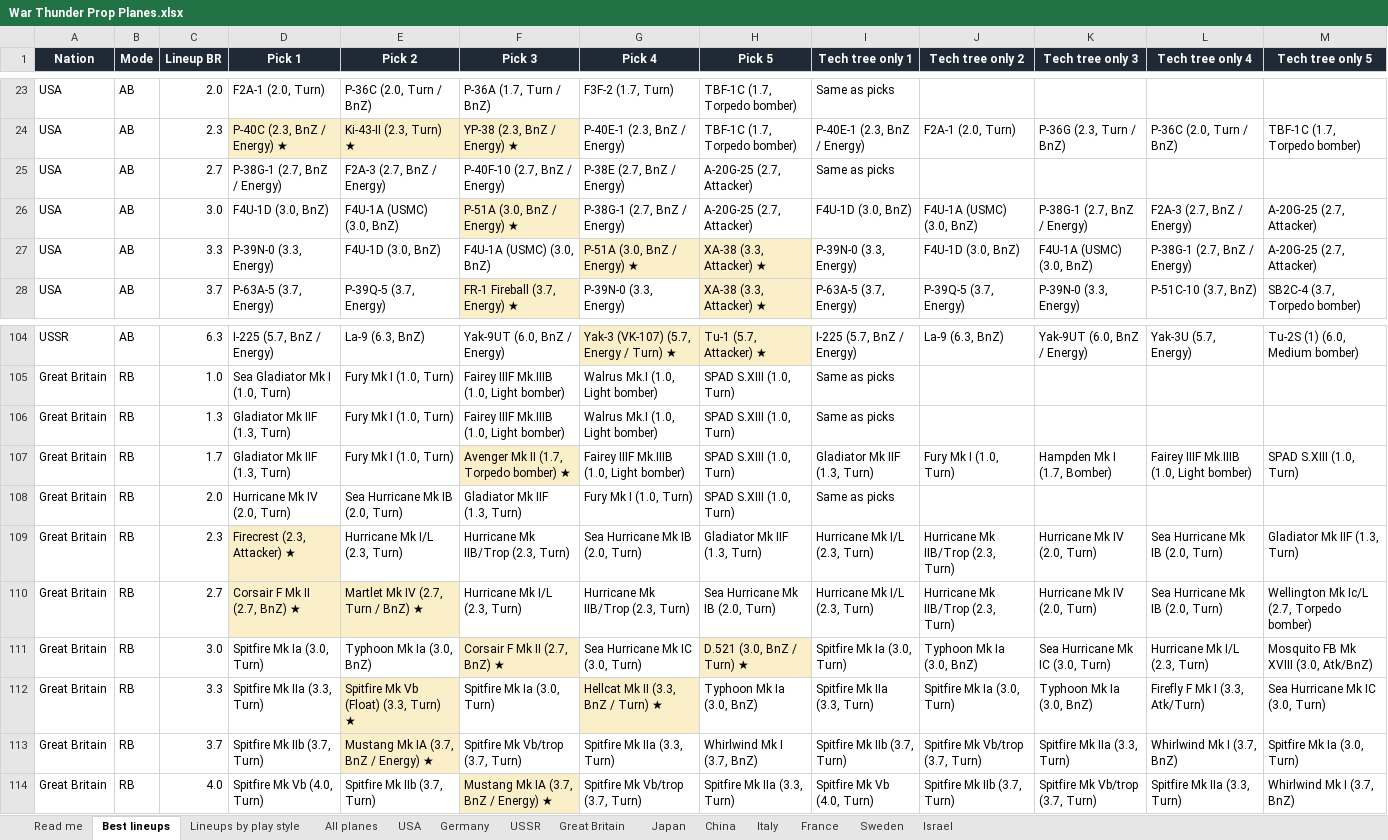
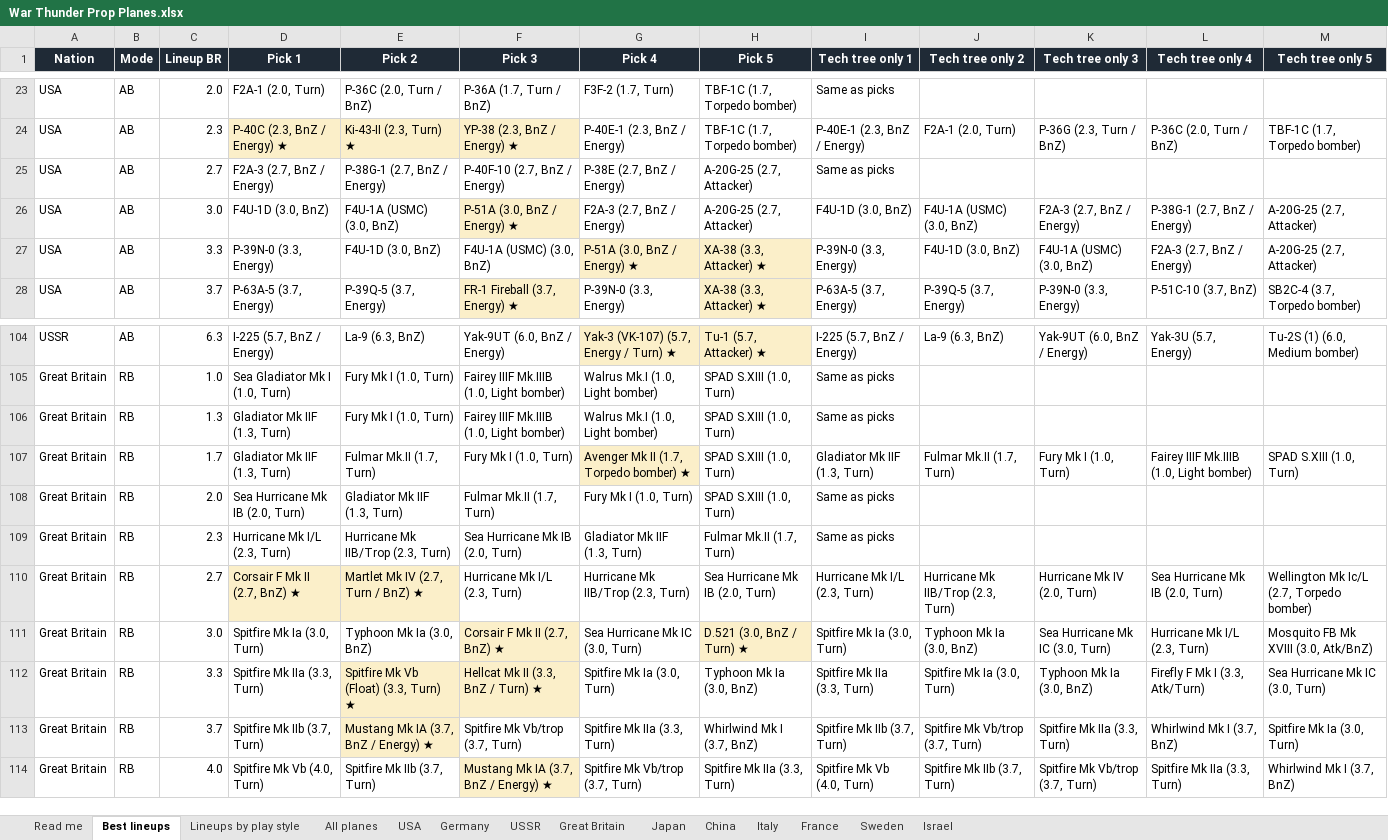
Before and after one commit to allentj14/prop-hangar, an Excel workbook: data/War Thunder Prop Planes.xlsx, sheet Best lineups, drawn as a sheet; only a part is shown, gaps mark what is left out; values as stored, in another font and other column widths than the file's, no borders; the diff covers the shown part only; the diff names each change by its address in the sheet, - before the commit and + after, or states it on an @@ line.

```diff
--- a/data/War Thunder Prop Planes.xlsx (sheet Best lineups)
+++ b/data/War Thunder Prop Planes.xlsx (sheet Best lineups)
-D25 (Pick 1): P-38G-1 (2.7, BnZ / Energy)
+D25 (Pick 1): F2A-3 (2.7, BnZ / Energy)
-E25 (Pick 2): F2A-3 (2.7, BnZ / Energy)
+E25 (Pick 2): P-38G-1 (2.7, BnZ / Energy)
-G26 (Pick 4): P-38G-1 (2.7, BnZ / Energy)
+G26 (Pick 4): F2A-3 (2.7, BnZ / Energy)
-K26 (Tech tree only 3): P-38G-1 (2.7, BnZ / Energy)
+K26 (Tech tree only 3): F2A-3 (2.7, BnZ / Energy)
-L26 (Tech tree only 4): F2A-3 (2.7, BnZ / Energy)
+L26 (Tech tree only 4): P-38G-1 (2.7, BnZ / Energy)
-L27 (Tech tree only 4): P-38G-1 (2.7, BnZ / Energy)
+L27 (Tech tree only 4): F2A-3 (2.7, BnZ / Energy)
-E107 (Pick 2): Fury Mk I (1.0, Turn)
+E107 (Pick 2): Fulmar Mk.II (1.7, Turn)
-F107 (Pick 3): Avenger Mk II (1.7, Torpedo bomber) ★
+F107 (Pick 3): Fury Mk I (1.0, Turn)
-F107 fill: #FBEFC9
+F107 fill: none
-G107 (Pick 4): Fairey IIIF Mk.IIIB (1.0, Light bomber)
+G107 (Pick 4): Avenger Mk II (1.7, Torpedo bomber) ★
-G107 fill: none
+G107 fill: #FBEFC9
-J107 (Tech tree only 2): Fury Mk I (1.0, Turn)
+J107 (Tech tree only 2): Fulmar Mk.II (1.7, Turn)
-K107 (Tech tree only 3): Hampden Mk I (1.7, Bomber)
+K107 (Tech tree only 3): Fury Mk I (1.0, Turn)
-D108 (Pick 1): Hurricane Mk IV (2.0, Turn)
+D108 (Pick 1): Sea Hurricane Mk IB (2.0, Turn)
-E108 (Pick 2): Sea Hurricane Mk IB (2.0, Turn)
+E108 (Pick 2): Gladiator Mk IIF (1.3, Turn)
-F108 (Pick 3): Gladiator Mk IIF (1.3, Turn)
+F108 (Pick 3): Fulmar Mk.II (1.7, Turn)
-D109 (Pick 1): Firecrest (2.3, Attacker) ★
+D109 (Pick 1): Hurricane Mk I/L (2.3, Turn)
-D109 fill: #FBEFC9
+D109 fill: none
-E109 (Pick 2): Hurricane Mk I/L (2.3, Turn)
+E109 (Pick 2): Hurricane Mk IIB/Trop (2.3, Turn)
-F109 (Pick 3): Hurricane Mk IIB/Trop (2.3, Turn)
+F109 (Pick 3): Sea Hurricane Mk IB (2.0, Turn)
-G109 (Pick 4): Sea Hurricane Mk IB (2.0, Turn)
+G109 (Pick 4): Gladiator Mk IIF (1.3, Turn)
-H109 (Pick 5): Gladiator Mk IIF (1.3, Turn)
+H109 (Pick 5): Fulmar Mk.II (1.7, Turn)
-I109 (Tech tree only 1): Hurricane Mk I/L (2.3, Turn)
+I109 (Tech tree only 1): Same as picks
-J109 (Tech tree only 2): Hurricane Mk IIB/Trop (2.3, Turn)
+J109 (Tech tree only 2): (empty)
-K109 (Tech tree only 3): Hurricane Mk IV (2.0, Turn)
+K109 (Tech tree only 3): (empty)
-L109 (Tech tree only 4): Sea Hurricane Mk IB (2.0, Turn)
+L109 (Tech tree only 4): (empty)
-M109 (Tech tree only 5): Gladiator Mk IIF (1.3, Turn)
+M109 (Tech tree only 5): (empty)
-F112 (Pick 3): Spitfire Mk Ia (3.0, Turn)
+F112 (Pick 3): Hellcat Mk II (3.3, BnZ / Turn) ★
-F112 fill: none
+F112 fill: #FBEFC9
-G112 (Pick 4): Hellcat Mk II (3.3, BnZ / Turn) ★
+G112 (Pick 4): Spitfire Mk Ia (3.0, Turn)
-G112 fill: #FBEFC9
+G112 fill: none
```
Also changed, not shown: 69 edited cells and cell formats elsewhere in this sheet, sheet All planes, sheet USA, sheet Japan, sheet Great Britain, sheet Lineups by play style, sheet USSR, 6 more sheets, 3 other files.
